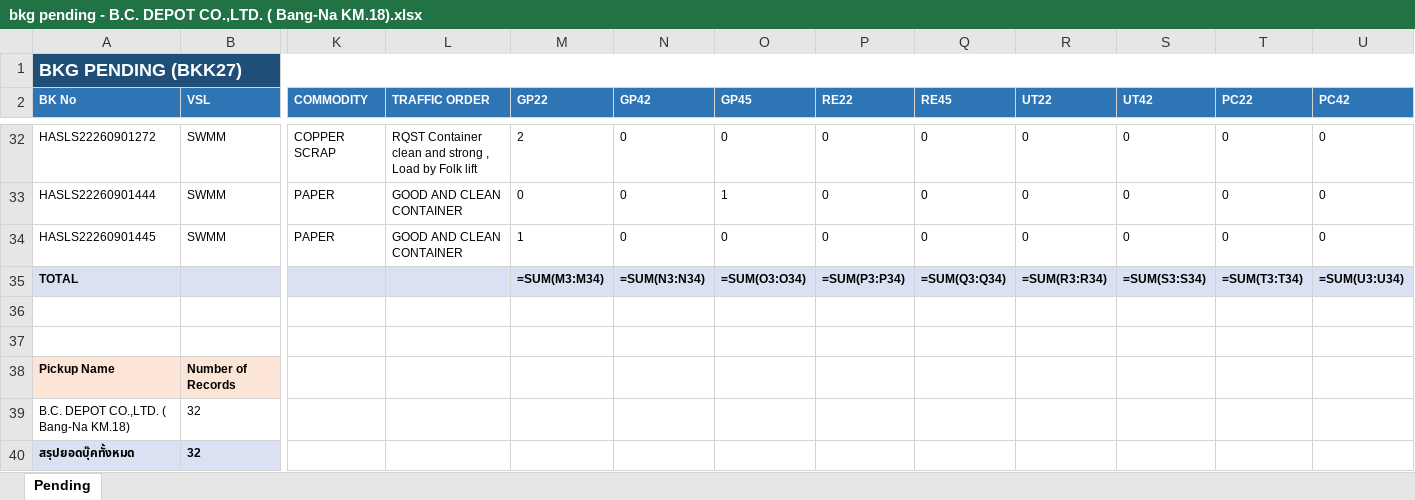
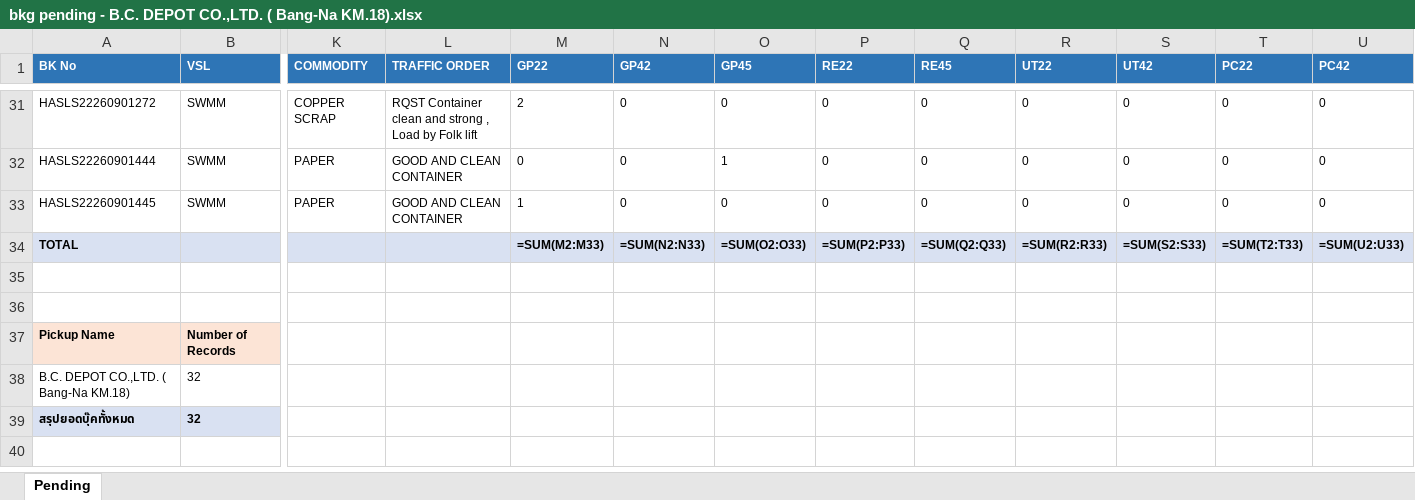
Before and after one commit to sirichai1265/booking-balance-dashboard, an Excel workbook: output/bkg pending - B.C. DEPOT CO.,LTD. ( Bang-Na KM.18).xlsx, sheet Pending, drawn as a sheet; only a part is shown, gaps mark what is left out; values as stored, in another font and other column widths than the file's, no borders; formulas without a stored value are shown as written; removed rows and columns are numbered as before the commit, all else as after; rows hold the shown columns only; the diff names each change by its address in the sheet, - before the commit and + after, or states it on an @@ line.

```diff
--- a/output/bkg pending - B.C. DEPOT CO.,LTD. ( Bang-Na KM.18).xlsx (sheet Pending)
+++ b/output/bkg pending - B.C. DEPOT CO.,LTD. ( Bang-Na KM.18).xlsx (sheet Pending)
-row 1: BKG PENDING (BKK27)
-M34 (GP22): =SUM(M3:M34)
+M34 (GP22): =SUM(M2:M33)
-N34 (GP42): =SUM(N3:N34)
+N34 (GP42): =SUM(N2:N33)
-O34 (GP45): =SUM(O3:O34)
+O34 (GP45): =SUM(O2:O33)
-P34 (RE22): =SUM(P3:P34)
+P34 (RE22): =SUM(P2:P33)
-Q34 (RE45): =SUM(Q3:Q34)
+Q34 (RE45): =SUM(Q2:Q33)
-R34 (UT22): =SUM(R3:R34)
+R34 (UT22): =SUM(R2:R33)
-S34 (UT42): =SUM(S3:S34)
+S34 (UT42): =SUM(S2:S33)
-T34 (PC22): =SUM(T3:T34)
+T34 (PC22): =SUM(T2:T33)
-U34 (PC42): =SUM(U3:U34)
+U34 (PC42): =SUM(U2:U33)
```
Also changed, not shown: output/bkg pending - CELLO.xlsx, output/bkg pending - HAST Logistics Co.,Ltd.xlsx, 5 other files.
